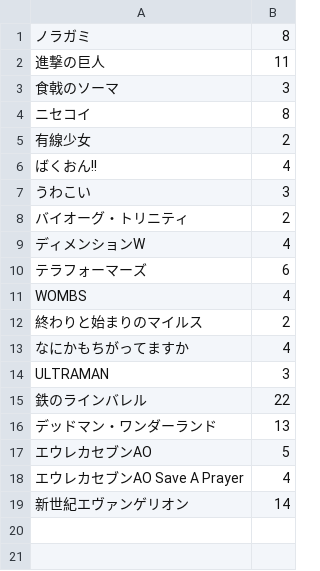
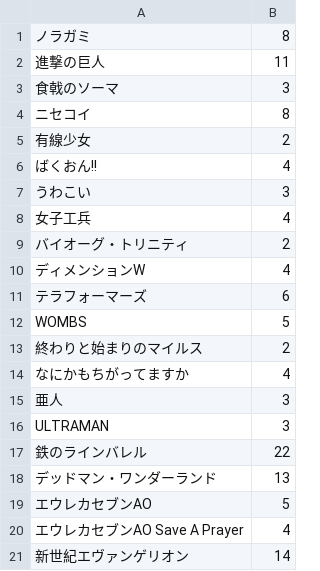
Before and after one commit to hico-horiuchi/comic_release.rb, a CSV file: list.csv, drawn as a sheet.

Commit message:
漫画リストを更新

```diff
--- a/list.csv
+++ b/list.csv
@@ -7,2 +7,3 @@
 うわこい,3
+女子工兵,4
 バイオーグ・トリニティ, 2
@@ -10,5 +11,6 @@
 テラフォーマーズ,6
-WOMBS,4
+WOMBS,5
 終わりと始まりのマイルス,2
 なにかもちがってますか,4
+亜人,3
 ULTRAMAN,3
```
